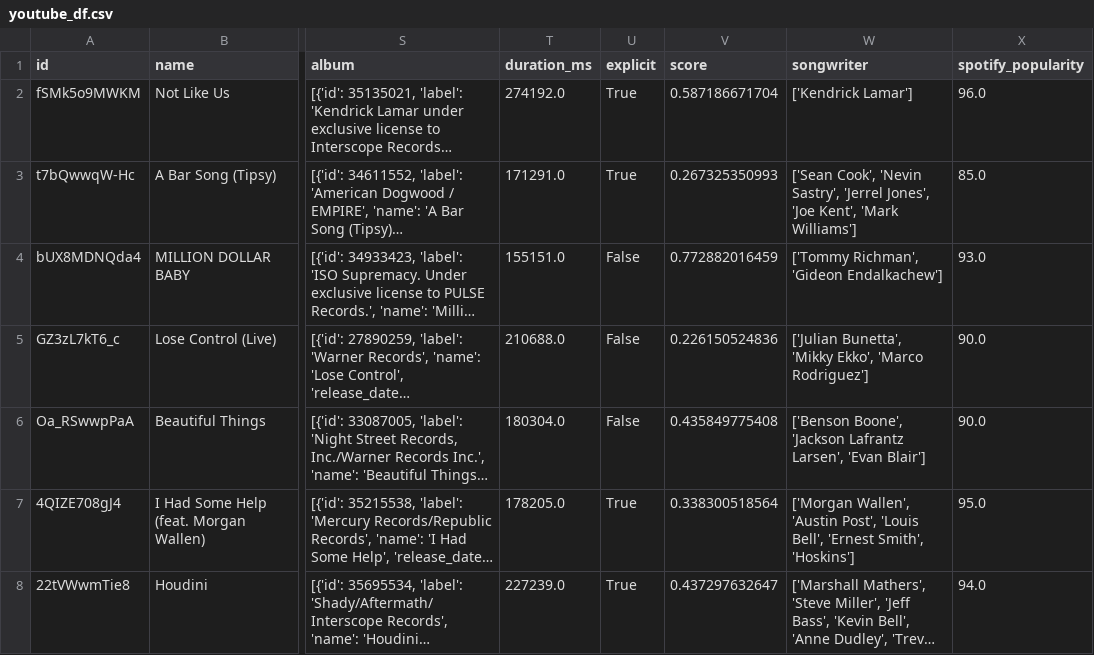
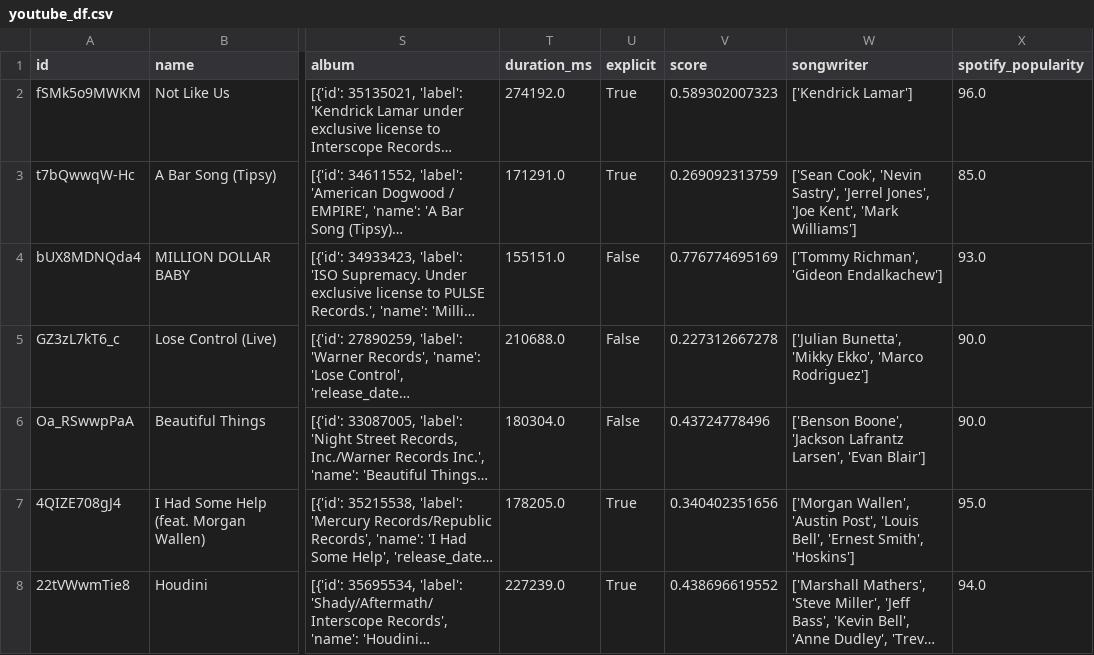
Before and after one commit to dannygallardo/PredictingHitSongsML, a CSV file: youtube_df.csv, drawn as a sheet; only a part is shown, gaps mark what is left out; long unchanged cells end in …; the diff covers the shown part only; the diff names each change by its address in the sheet, - before the commit and + after, or states it on an @@ line.

```diff
--- a/youtube_df.csv
+++ b/youtube_df.csv
-V2 (score): 0.587186671704
+V2 (score): 0.589302007323
-V3 (score): 0.267325350993
+V3 (score): 0.269092313759
-V4 (score): 0.772882016459
+V4 (score): 0.776774695169
-V5 (score): 0.226150524836
+V5 (score): 0.227312667278
-V6 (score): 0.435849775408
+V6 (score): 0.43724778496
-V7 (score): 0.338300518564
+V7 (score): 0.340402351656
-V8 (score): 0.437297632647
+V8 (score): 0.438696619552
```
Also changed, not shown: 95 edited cells elsewhere in this file, artist_df.csv, tracks_df.csv, 4 other files.
